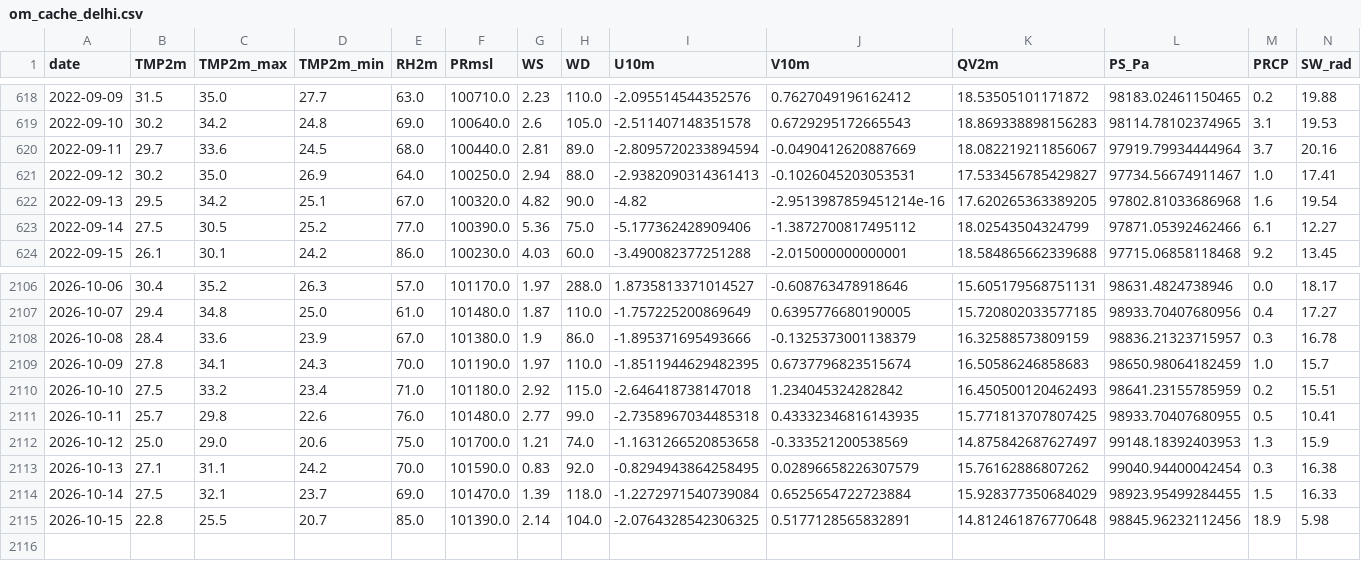
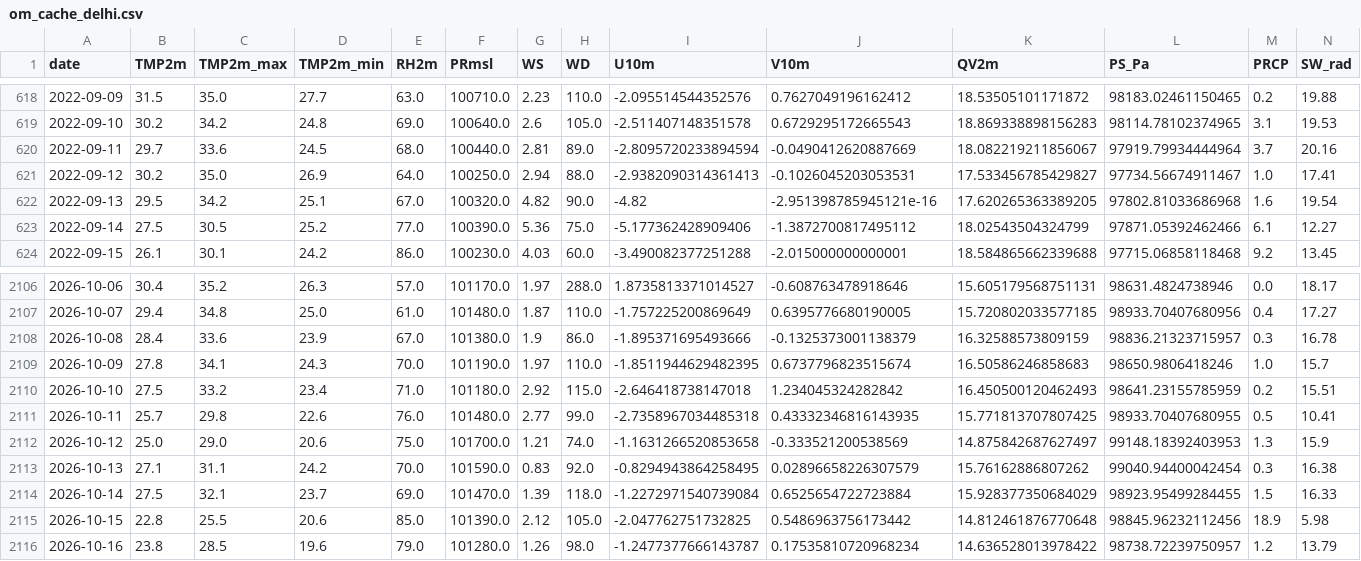
Before and after one commit to souravk03/openmeteo-live-forecast-v2, a CSV file: data/om/Delhi/om_cache_delhi.csv, drawn as a sheet; only a part is shown, gaps mark what is left out.

Commit message:
[Delhi] om_cache_delhi.csv 2026-10-16

```diff
--- a/data/om/Delhi/om_cache_delhi.csv
+++ b/data/om/Delhi/om_cache_delhi.csv
@@ -621,3 +621,3 @@ date,TMP2m,TMP2m_max,TMP2m_min,RH2m,PRmsl,WS,WD,U10m,V10m,QV2m,PS_Pa,PRCP,SW_rad
 2022-09-12,30.2,35.0,26.9,64.0,100250.0,2.94,88.0,-2.9382090314361413,-0.1026045203053531,17.533456785429827,97734.56674911467,1.0,17.41
-2022-09-13,29.5,34.2,25.1,67.0,100320.0,4.82,90.0,-4.82,-2.9513987859451214e-16,17.620265363389205,97802.81033686968,1.6,19.54
+2022-09-13,29.5,34.2,25.1,67.0,100320.0,4.82,90.0,-4.82,-2.951398785945121e-16,17.620265363389205,97802.81033686968,1.6,19.54
 2022-09-14,27.5,30.5,25.2,77.0,100390.0,5.36,75.0,-5.177362428909406,-1.3872700817495112,18.02543504324799,97871.05392462466,6.1,12.27
@@ -2108,3 +2108,3 @@ date,TMP2m,TMP2m_max,TMP2m_min,RH2m,PRmsl,WS,WD,U10m,V10m,QV2m,PS_Pa,PRCP,SW_rad
 2026-10-08,28.4,33.6,23.9,67.0,101380.0,1.9,86.0,-1.895371695493666,-0.1325373001138379,16.32588573809159,98836.21323715957,0.3,16.78
-2026-10-09,27.8,34.1,24.3,70.0,101190.0,1.97,110.0,-1.8511944629482395,0.6737796823515674,16.50586246858683,98650.98064182459,1.0,15.7
+2026-10-09,27.8,34.1,24.3,70.0,101190.0,1.97,110.0,-1.8511944629482395,0.6737796823515674,16.50586246858683,98650.9806418246,1.0,15.7
 2026-10-10,27.5,33.2,23.4,71.0,101180.0,2.92,115.0,-2.646418738147018,1.234045324282842,16.450500120462493,98641.23155785959,0.2,15.51
@@ -2114,2 +2114,3 @@ date,TMP2m,TMP2m_max,TMP2m_min,RH2m,PRmsl,WS,WD,U10m,V10m,QV2m,PS_Pa,PRCP,SW_rad
 2026-10-14,27.5,32.1,23.7,69.0,101470.0,1.39,118.0,-1.2272971540739084,0.6525654722723884,15.928377350684029,98923.95499284455,1.5,16.33
-2026-10-15,22.8,25.5,20.7,85.0,101390.0,2.14,104.0,-2.0764328542306325,0.5177128565832891,14.812461876770648,98845.96232112456,18.9,5.98
+2026-10-15,22.8,25.5,20.6,85.0,101390.0,2.12,105.0,-2.047762751732825,0.5486963756173442,14.812461876770648,98845.96232112456,18.9,5.98
+2026-10-16,23.8,28.5,19.6,79.0,101280.0,1.26,98.0,-1.2477377666143787,0.17535810720968234,14.636528013978422,98738.72239750957,1.2,13.79
```
